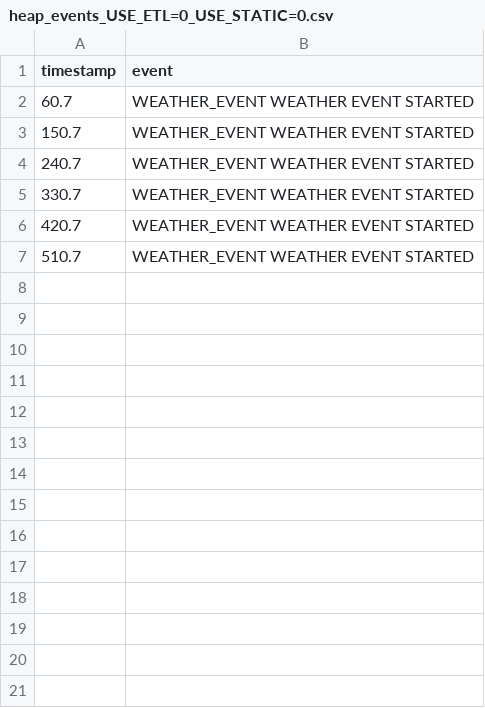
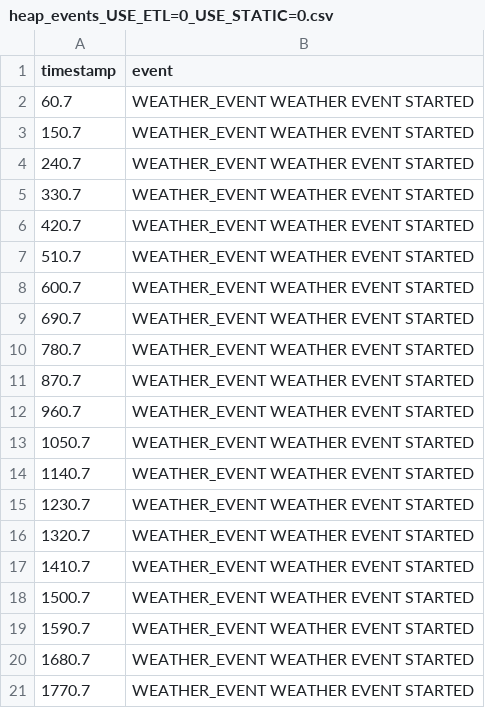
Before and after one commit to MindRoadAB/Exjobb-ESP32-S3-ETL-Benchmarks, a CSV file: heap_task_tracking/results/heap_events_USE_ETL=0_USE_STATIC=0.csv, drawn as a sheet.

Commit message:
changed benchmark plot to log scale, 30 min tests for heap

```diff
--- a/heap_task_tracking/results/heap_events_USE_ETL=0_USE_STATIC=0.csv
+++ b/heap_task_tracking/results/heap_events_USE_ETL=0_USE_STATIC=0.csv
@@ -7 +7,15 @@ timestamp,event
 510.7,WEATHER_EVENT WEATHER EVENT STARTED
+600.7,WEATHER_EVENT WEATHER EVENT STARTED
+690.7,WEATHER_EVENT WEATHER EVENT STARTED
+780.7,WEATHER_EVENT WEATHER EVENT STARTED
+870.7,WEATHER_EVENT WEATHER EVENT STARTED
+960.7,WEATHER_EVENT WEATHER EVENT STARTED
+1050.7,WEATHER_EVENT WEATHER EVENT STARTED
+1140.7,WEATHER_EVENT WEATHER EVENT STARTED
+1230.7,WEATHER_EVENT WEATHER EVENT STARTED
+1320.7,WEATHER_EVENT WEATHER EVENT STARTED
+1410.7,WEATHER_EVENT WEATHER EVENT STARTED
+1500.7,WEATHER_EVENT WEATHER EVENT STARTED
+1590.7,WEATHER_EVENT WEATHER EVENT STARTED
+1680.7,WEATHER_EVENT WEATHER EVENT STARTED
+1770.7,WEATHER_EVENT WEATHER EVENT STARTED
```
Also changed, not shown: heap_task_tracking/results/heap_events_USE_ETL=0_USE_STATIC=1.csv, heap_task_tracking/results/heap_events_USE_ETL=1_USE_STATIC=0.csv, 25 other files.
